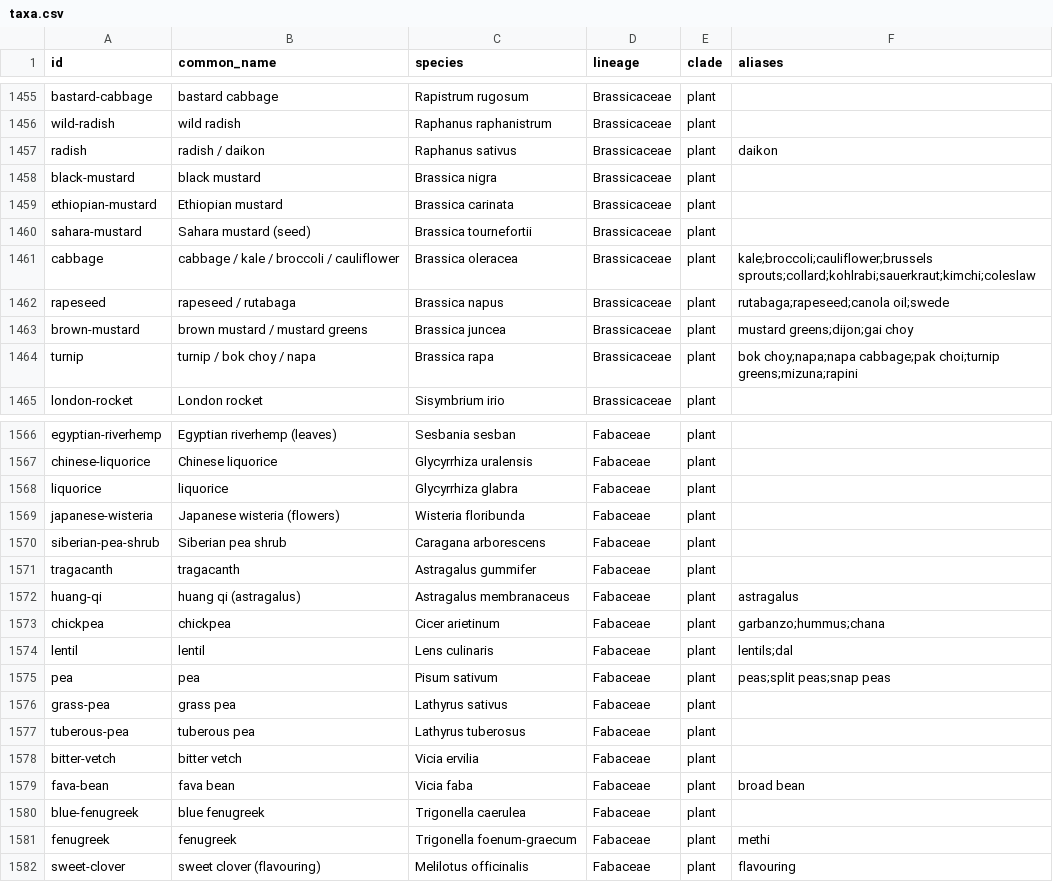
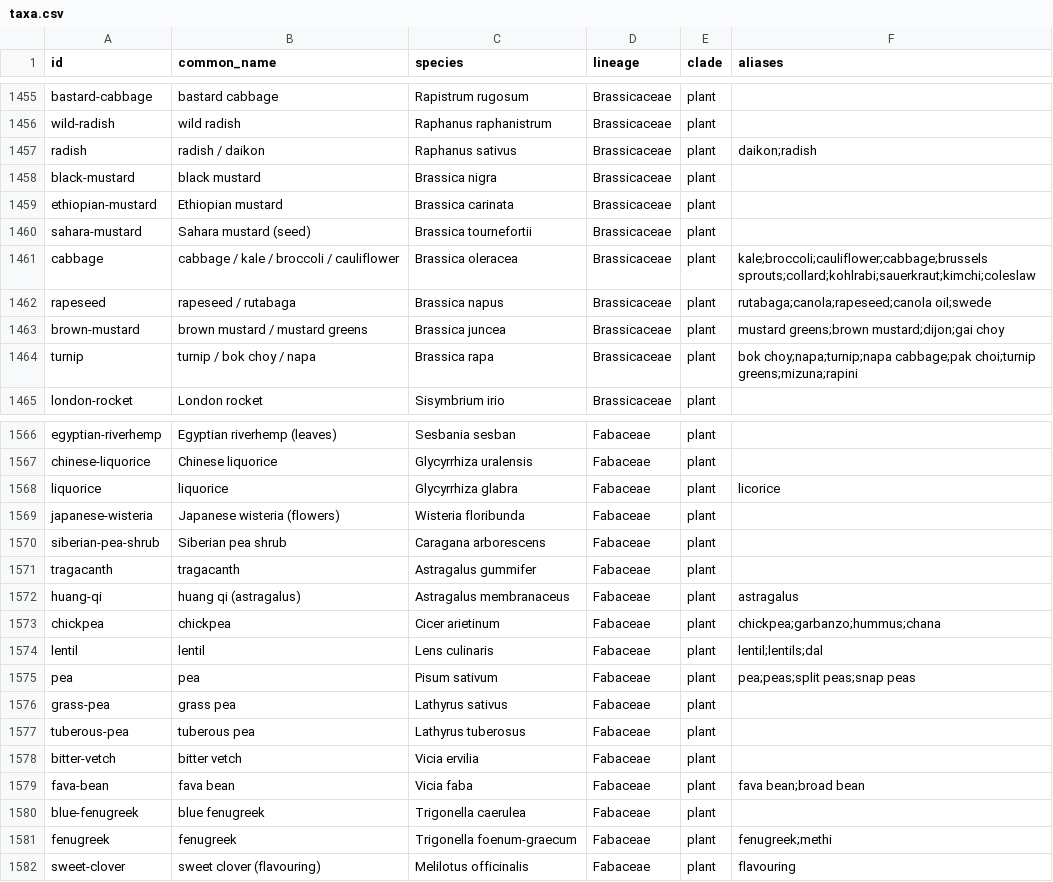
Before and after one commit to mjhickerson/phyloplate, a CSV file: tree/taxa.csv, drawn as a sheet; only a part is shown, gaps mark what is left out; the diff covers the shown part only.

```diff
--- a/tree/taxa.csv
+++ b/tree/taxa.csv
@@ -1456,3 +1456,3 @@ bastard-cabbage,bastard cabbage,Rapistrum rugosum,Brassicaceae,plant,
 wild-radish,wild radish,Raphanus raphanistrum,Brassicaceae,plant,
-radish,radish / daikon,Raphanus sativus,Brassicaceae,plant,daikon
+radish,radish / daikon,Raphanus sativus,Brassicaceae,plant,daikon;radish
 black-mustard,black mustard,Brassica nigra,Brassicaceae,plant,
@@ -1460,6 +1460,6 @@ ethiopian-mustard,Ethiopian mustard,Brassica carinata,Brassicaceae,plant,
 sahara-mustard,Sahara mustard (seed),Brassica tournefortii,Brassicaceae,plant,
-cabbage,cabbage / kale / broccoli / cauliflower,Brassica oleracea,Brassicaceae,plant,kale;broccoli;cauliflower;brussels sprouts;collard;kohlrabi;sauerkraut;kimchi;coleslaw
-rapeseed,rapeseed / rutabaga,Brassica napus,Brassicaceae,plant,rutabaga;rapeseed;canola oil;swede
-brown-mustard,brown mustard / mustard greens,Brassica juncea,Brassicaceae,plant,mustard greens;dijon;gai choy
-turnip,turnip / bok choy / napa,Brassica rapa,Brassicaceae,plant,bok choy;napa;napa cabbage;pak choi;turnip greens;mizuna;rapini
+cabbage,cabbage / kale / broccoli / cauliflower,Brassica oleracea,Brassicaceae,plant,kale;broccoli;cauliflower;cabbage;brussels sprouts;collard;kohlrabi;sauerkraut;kimchi;coleslaw
+rapeseed,rapeseed / rutabaga,Brassica napus,Brassicaceae,plant,rutabaga;canola;rapeseed;canola oil;swede
+brown-mustard,brown mustard / mustard greens,Brassica juncea,Brassicaceae,plant,mustard greens;brown mustard;dijon;gai choy
+turnip,turnip / bok choy / napa,Brassica rapa,Brassicaceae,plant,bok choy;napa;turnip;napa cabbage;pak choi;turnip greens;mizuna;rapini
 london-rocket,London rocket,Sisymbrium irio,Brassicaceae,plant,
@@ -1567,3 +1567,3 @@ egyptian-riverhemp,Egyptian riverhemp (leaves),Sesbania sesban,Fabaceae,plant,
 chinese-liquorice,Chinese liquorice,Glycyrrhiza uralensis,Fabaceae,plant,
-liquorice,liquorice,Glycyrrhiza glabra,Fabaceae,plant,
+liquorice,liquorice,Glycyrrhiza glabra,Fabaceae,plant,licorice
 japanese-wisteria,Japanese wisteria (flowers),Wisteria floribunda,Fabaceae,plant,
@@ -1572,5 +1572,5 @@ tragacanth,tragacanth,Astragalus gummifer,Fabaceae,plant,
 huang-qi,huang qi (astragalus),Astragalus membranaceus,Fabaceae,plant,astragalus
-chickpea,chickpea,Cicer arietinum,Fabaceae,plant,garbanzo;hummus;chana
-lentil,lentil,Lens culinaris,Fabaceae,plant,lentils;dal
-pea,pea,Pisum sativum,Fabaceae,plant,peas;split peas;snap peas
+chickpea,chickpea,Cicer arietinum,Fabaceae,plant,chickpea;garbanzo;hummus;chana
+lentil,lentil,Lens culinaris,Fabaceae,plant,lentil;lentils;dal
+pea,pea,Pisum sativum,Fabaceae,plant,pea;peas;split peas;snap peas
 grass-pea,grass pea,Lathyrus sativus,Fabaceae,plant,
@@ -1578,5 +1578,5 @@ tuberous-pea,tuberous pea,Lathyrus tuberosus,Fabaceae,plant,
 bitter-vetch,bitter vetch,Vicia ervilia,Fabaceae,plant,
-fava-bean,fava bean,Vicia faba,Fabaceae,plant,broad bean
+fava-bean,fava bean,Vicia faba,Fabaceae,plant,fava bean;broad bean
 blue-fenugreek,blue fenugreek,Trigonella caerulea,Fabaceae,plant,
-fenugreek,fenugreek,Trigonella foenum-graecum,Fabaceae,plant,methi
+fenugreek,fenugreek,Trigonella foenum-graecum,Fabaceae,plant,fenugreek;methi
 sweet-clover,sweet clover (flavouring),Melilotus officinalis,Fabaceae,plant,flavouring
```
Also changed, not shown: 186 edited cells elsewhere in this file, 6 other files.
